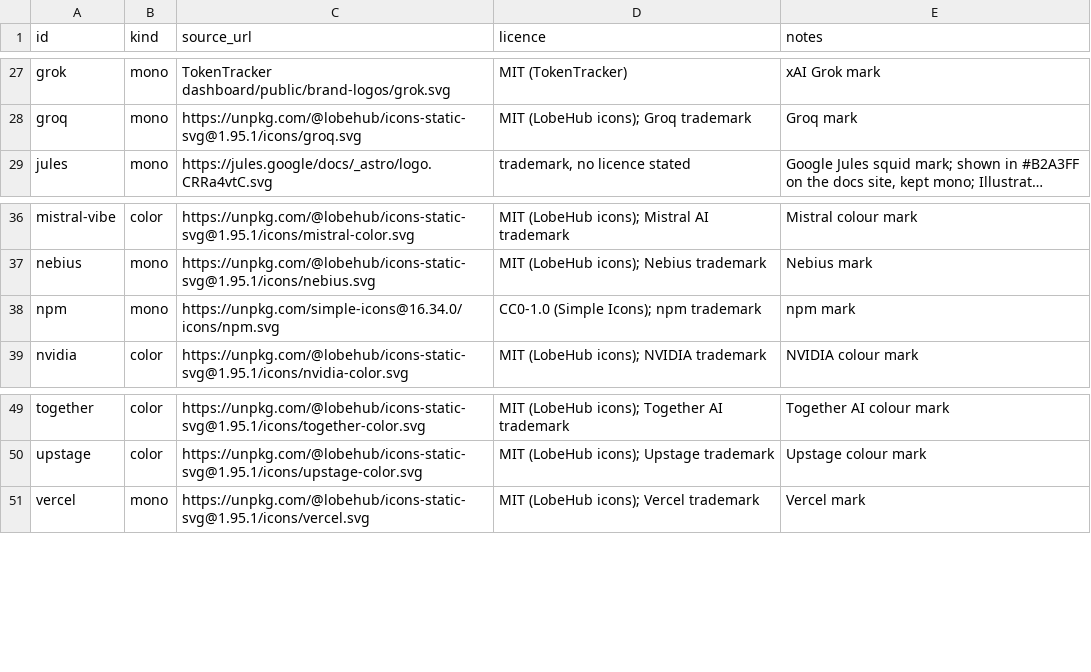
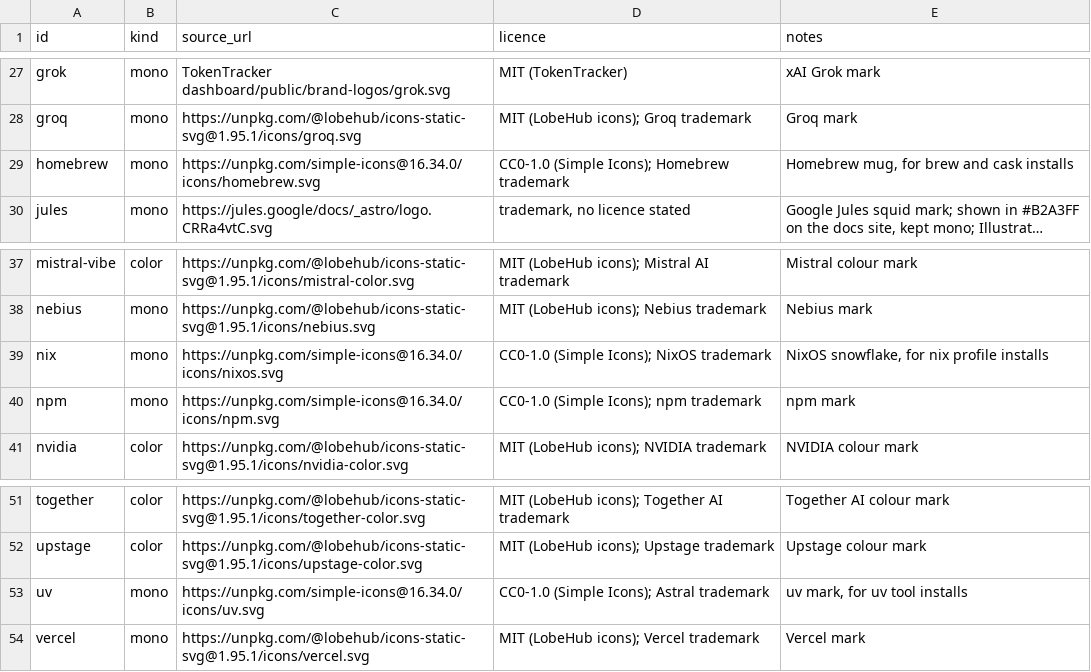
Before and after one commit to c-wenlong/quiver, a TSV file: app/Sources/QuiverCore/Resources/harness-icons.tsv, drawn as a sheet; only a part is shown, gaps mark what is left out; long unchanged cells end in …; the diff names each change by its address in the sheet, - before the commit and + after, or states it on an @@ line.

```diff
--- a/app/Sources/QuiverCore/Resources/harness-icons.tsv
+++ b/app/Sources/QuiverCore/Resources/harness-icons.tsv
+row 29: homebrew | mono | https://unpkg.com/simple-icons@16.34.0/icons/homebrew.svg | CC0-1.0 (Simple Icons); Homebrew trademark | Homebrew mug, for brew and cask installs
+row 39: nix | mono | https://unpkg.com/simple-icons@16.34.0/icons/nixos.svg | CC0-1.0 (Simple Icons); NixOS trademark | NixOS snowflake, for nix profile installs
+row 53: uv | mono | https://unpkg.com/simple-icons@16.34.0/icons/uv.svg | CC0-1.0 (Simple Icons); Astral trademark | uv mark, for uv tool installs
```
Also changed, not shown: 32 other files.
